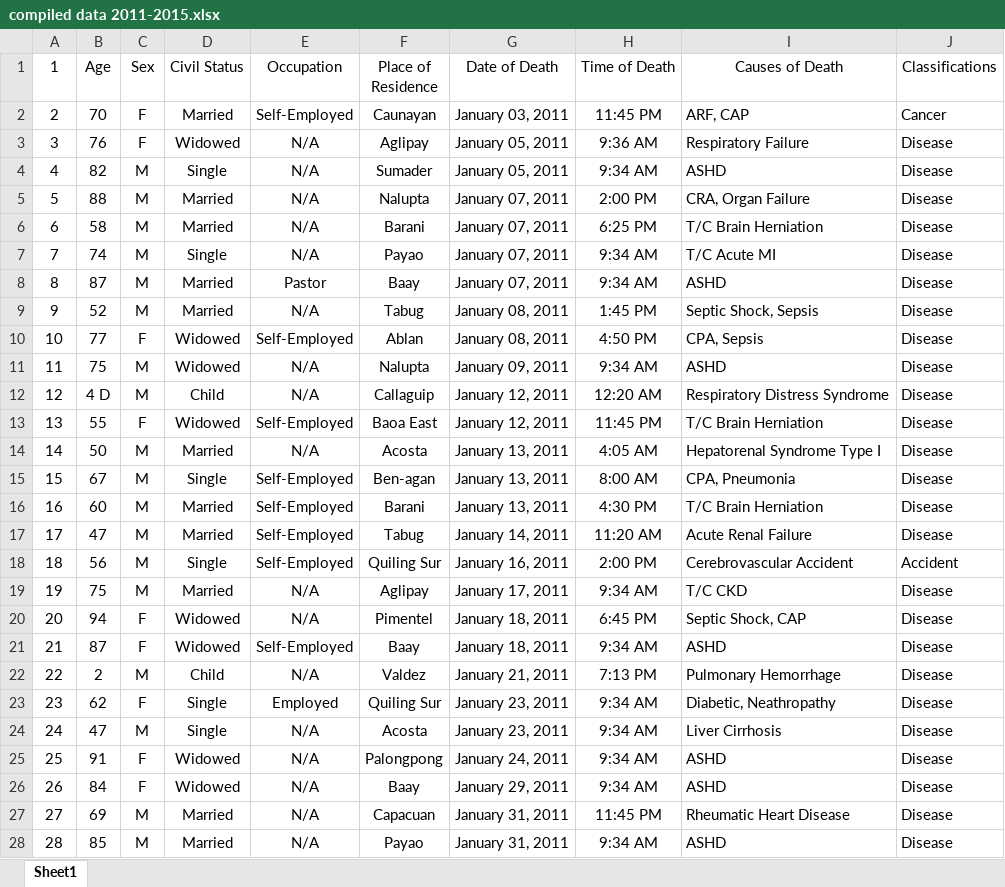
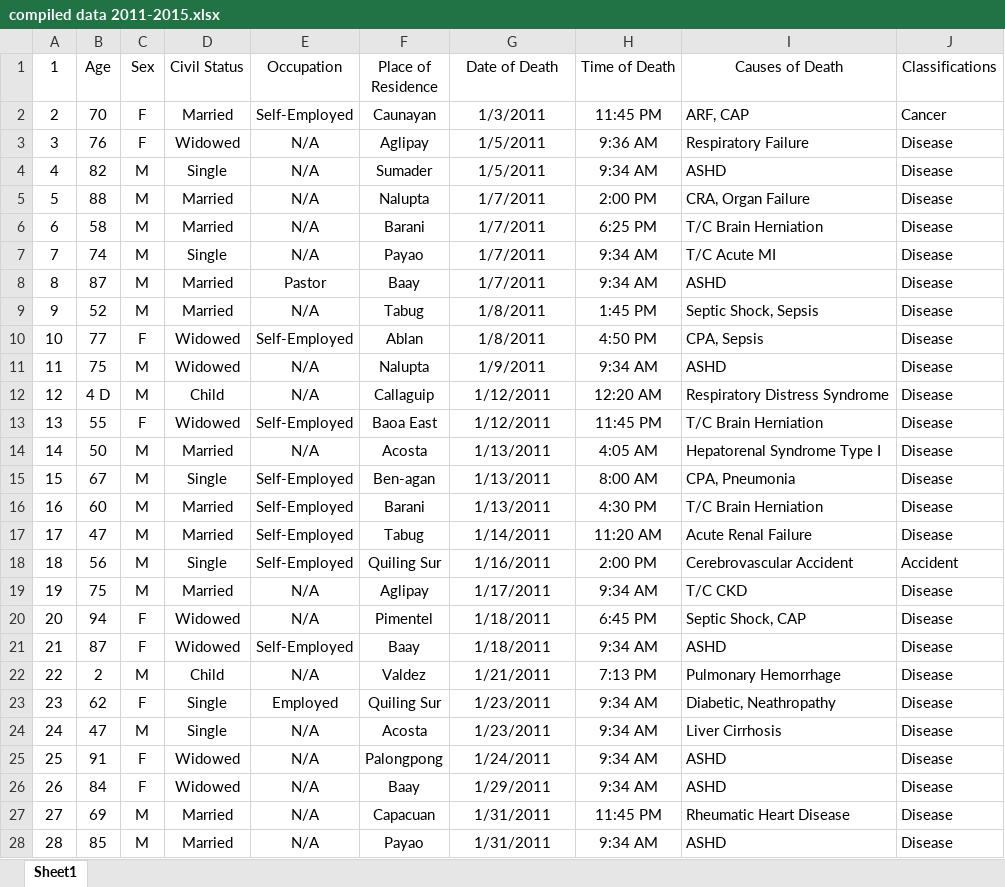
Before and after one commit to C0laaa/CSELECTIVE, an Excel workbook: compiled data 2011-2015.xlsx, sheet Sheet1, drawn as a sheet; only a part is shown; values as stored, in another font and other column widths than the file's, no borders; the diff covers the shown part only; the diff names each change by its address in the sheet, - before the commit and + after, or states it on an @@ line.

```diff
--- a/compiled data 2011-2015.xlsx (sheet Sheet1)
+++ b/compiled data 2011-2015.xlsx (sheet Sheet1)
-G2 (Date of Death): January 03, 2011
+G2 (Date of Death): 1/3/2011
-G3:G4 (Date of Death): January 05, 2011
+G3:G4 (Date of Death): 1/5/2011
-G5:G8 (Date of Death): January 07, 2011
+G5:G8 (Date of Death): 1/7/2011
-G9:G10 (Date of Death): January 08, 2011
+G9:G10 (Date of Death): 1/8/2011
-G11 (Date of Death): January 09, 2011
+G11 (Date of Death): 1/9/2011
-G12:G13 (Date of Death): January 12, 2011
+G12:G13 (Date of Death): 1/12/2011
-G14:G16 (Date of Death): January 13, 2011
+G14:G16 (Date of Death): 1/13/2011
-G17 (Date of Death): January 14, 2011
+G17 (Date of Death): 1/14/2011
-G18 (Date of Death): January 16, 2011
+G18 (Date of Death): 1/16/2011
-G19 (Date of Death): January 17, 2011
+G19 (Date of Death): 1/17/2011
-G20:G21 (Date of Death): January 18, 2011
+G20:G21 (Date of Death): 1/18/2011
-G22 (Date of Death): January 21, 2011
+G22 (Date of Death): 1/21/2011
-G23:G24 (Date of Death): January 23, 2011
+G23:G24 (Date of Death): 1/23/2011
-G25 (Date of Death): January 24, 2011
+G25 (Date of Death): 1/24/2011
-G26 (Date of Death): January 29, 2011
+G26 (Date of Death): 1/29/2011
-G27:G28 (Date of Death): January 31, 2011
+G27:G28 (Date of Death): 1/31/2011
```
Also changed, not shown: 1523 edited cells elsewhere in this sheet.
